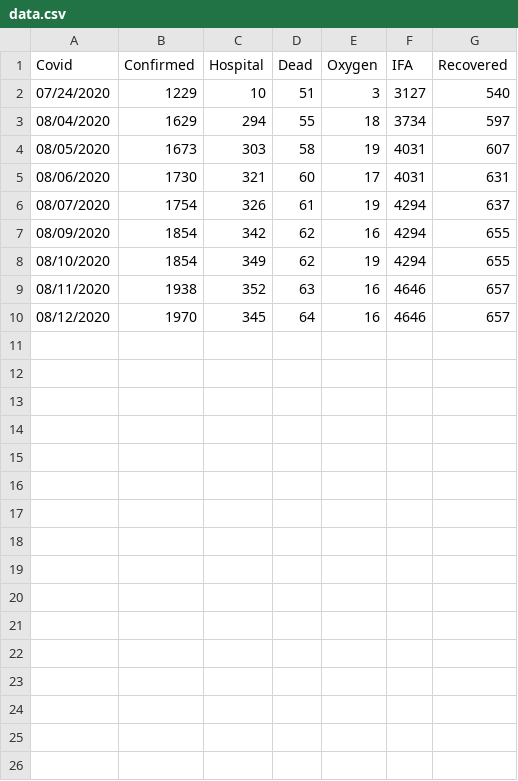
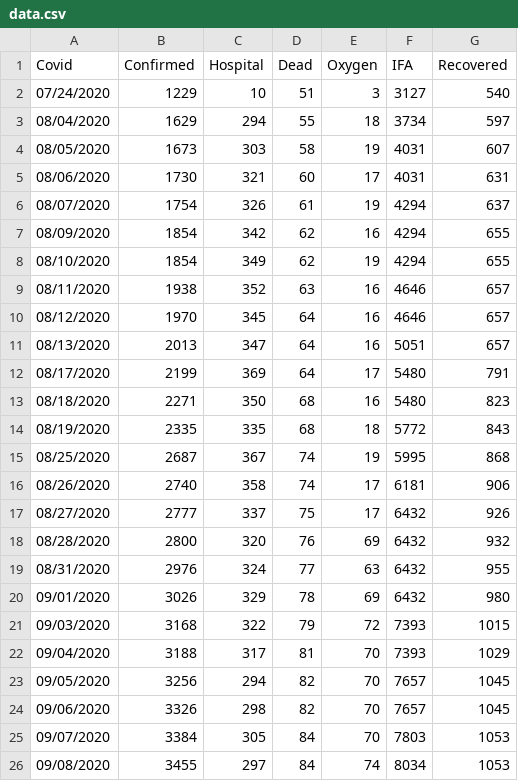
Before and after one commit to tkobetsprismhr/covid-19-if, a CSV file: data.csv, drawn as a sheet.

Commit message:
Update data.csv

```diff
--- a/data.csv
+++ b/data.csv
@@ -10 +10,17 @@ Covid,Confirmed,Hospital,Dead,Oxygen,IFA,Recovered
 08/12/2020,1970,345,64,16,4646,657
+08/13/2020,2013,347,64,16,5051,657
+08/17/2020,2199,369,64,17,5480,791
+08/18/2020,2271,350,68,16,5480,823
+08/19/2020,2335,335,68,18,5772,843
+08/25/2020,2687,367,74,19,5995,868
+08/26/2020,2740,358,74,17,6181,906
+08/27/2020,2777,337,75,17,6432,926
+08/28/2020,2800,320,76,69,6432,932
+08/31/2020,2976,324,77,63,6432,955
+09/01/2020,3026,329,78,69,6432,980
+09/03/2020,3168,322,79,72,7393,1015
+09/04/2020,3188,317,81,70,7393,1029
+09/05/2020,3256,294,82,70,7657,1045
+09/06/2020,3326,298,82,70,7657,1045
+09/07/2020,3384,305,84,70,7803,1053
+09/08/2020,3455,297,84,74,8034,1053
```
